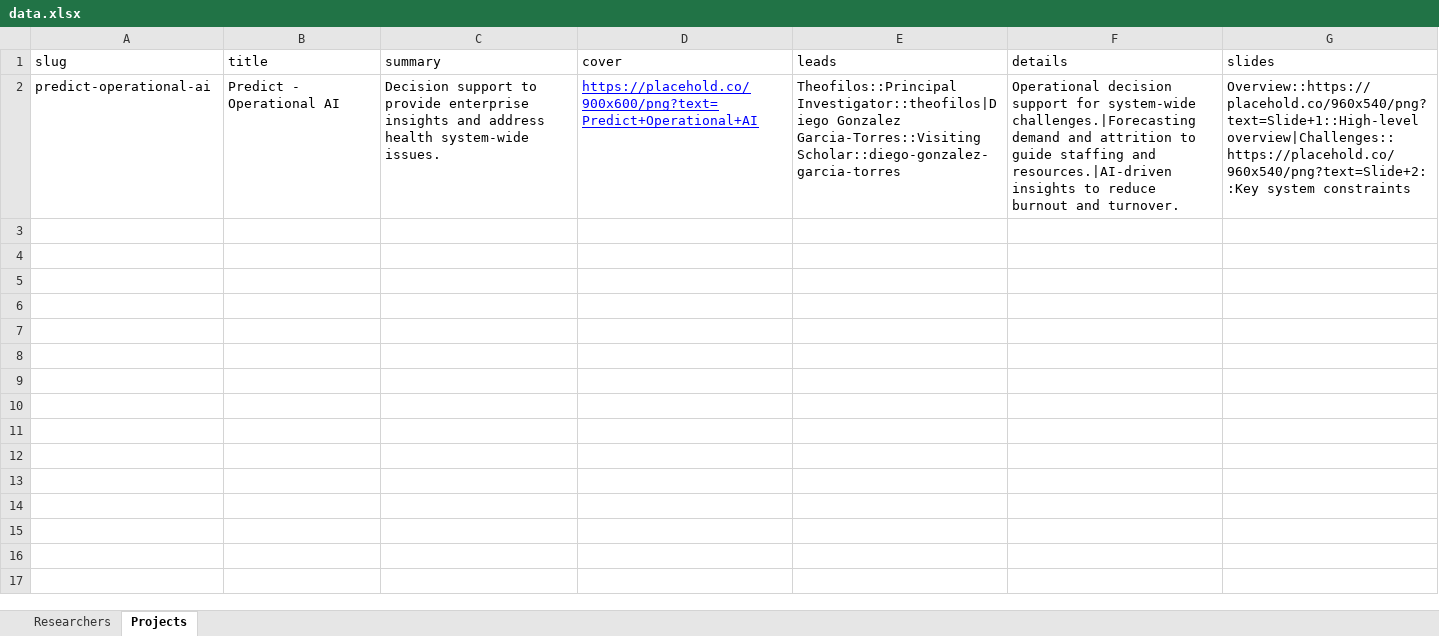
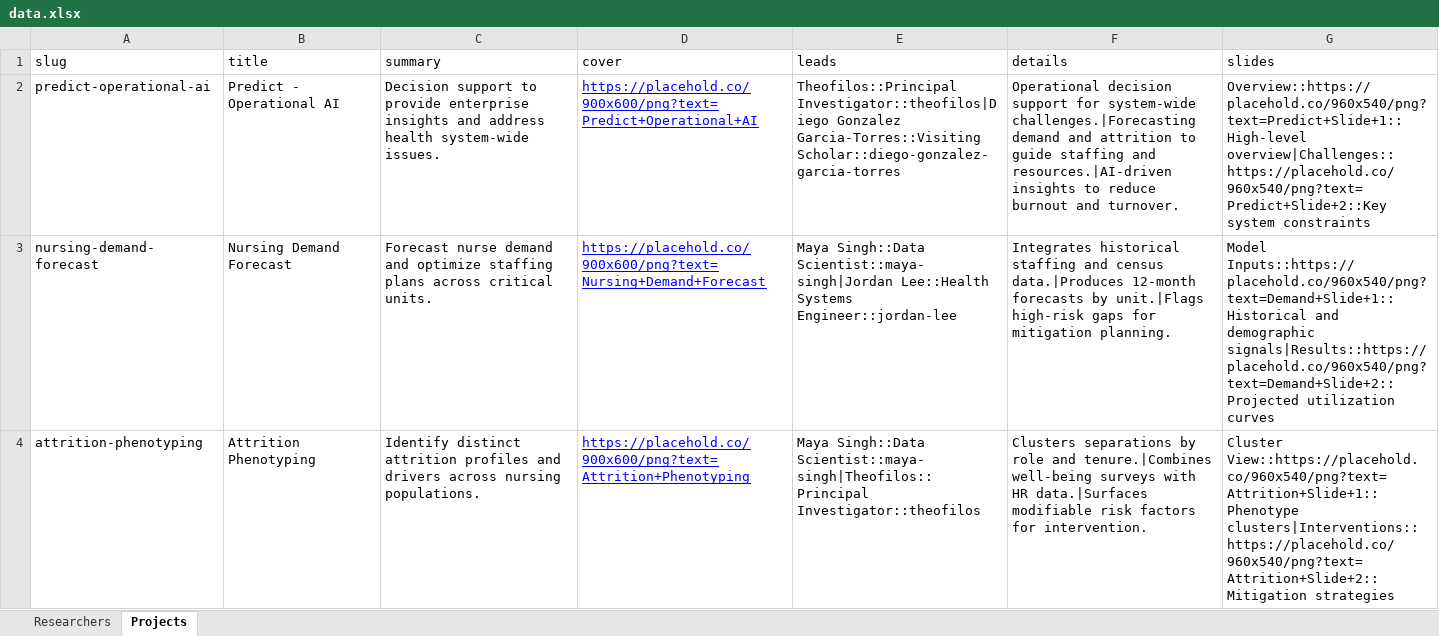
Before and after one commit to delton4/DHAI.website, an Excel workbook: data.xlsx, sheet Projects, drawn as a sheet; values as stored, in another font and other column widths than the file's, no borders; the diff names each change by its address in the sheet, - before the commit and + after, or states it on an @@ line.

Commit message:
Add more sample data and improve researcher card layout

```diff
--- a/data.xlsx (sheet Projects)
+++ b/data.xlsx (sheet Projects)
-G2 (slides): Overview::https://placehold.co/960x540/png?text=Slide+1::High-level overview|Challenges::https://placehold.co/960x540/png?text=Slide+2::Key system constraints
+G2 (slides): Overview::https://placehold.co/960x540/png?text=Predict+Slide+1::High-level overview|Challenges::https://placehold.co/960x540/png?text=Predict+Slide+2::Key system constraints
+row 3: nursing-demand-forecast | Nursing Demand Forecast | Forecast nurse demand and optimize staffing plans across critical units. | https://placehold.co/900x600/png?text=Nursing+Demand+Forecast | Maya Singh::Data Scientist::maya-singh|Jordan Lee::Health Systems Engineer::jordan-lee | Integrates historical staffing and census data.|Produces 12-month forecasts by unit.|Flags high-risk gaps for mitigation planning. | Model Inputs::https://placehold.co/960x540/png?text=Demand+Slide+1::Historical and demographic signals|Results::https://placehold.co/960x540/png?text=Demand+Slide+2::Projected utilization curves
+row 4: attrition-phenotyping | Attrition Phenotyping | Identify distinct attrition profiles and drivers across nursing populations. | https://placehold.co/900x600/png?text=Attrition+Phenotyping | Maya Singh::Data Scientist::maya-singh|Theofilos::Principal Investigator::theofilos | Clusters separations by role and tenure.|Combines well-being surveys with HR data.|Surfaces modifiable risk factors for intervention. | Cluster View::https://placehold.co/960x540/png?text=Attrition+Slide+1::Phenotype clusters|Interventions::https://placehold.co/960x540/png?text=Attrition+Slide+2::Mitigation strategies
```
Also changed, not shown: sheet Researchers, 1 other file.
